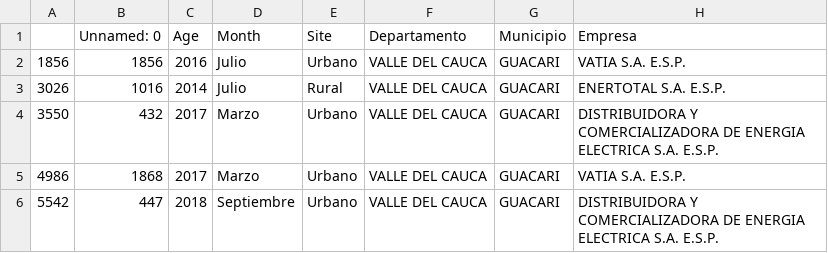
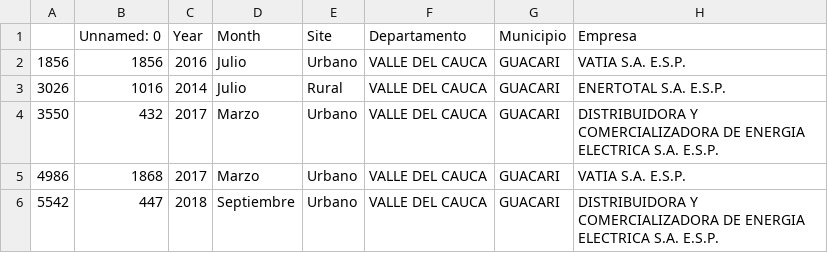
Before and after one commit to rapid258/Download-Sui, a CSV file: DataSui_ele_com_096_Guacari.csv, drawn as a sheet; only a part is shown; the diff names each change by its address in the sheet, - before the commit and + after, or states it on an @@ line.

Commit message:
cambio de  Age a Year en la base de datos de guacari

```diff
--- a/DataSui_ele_com_096_Guacari.csv
+++ b/DataSui_ele_com_096_Guacari.csv
-C1: Age
+C1: Year
```
